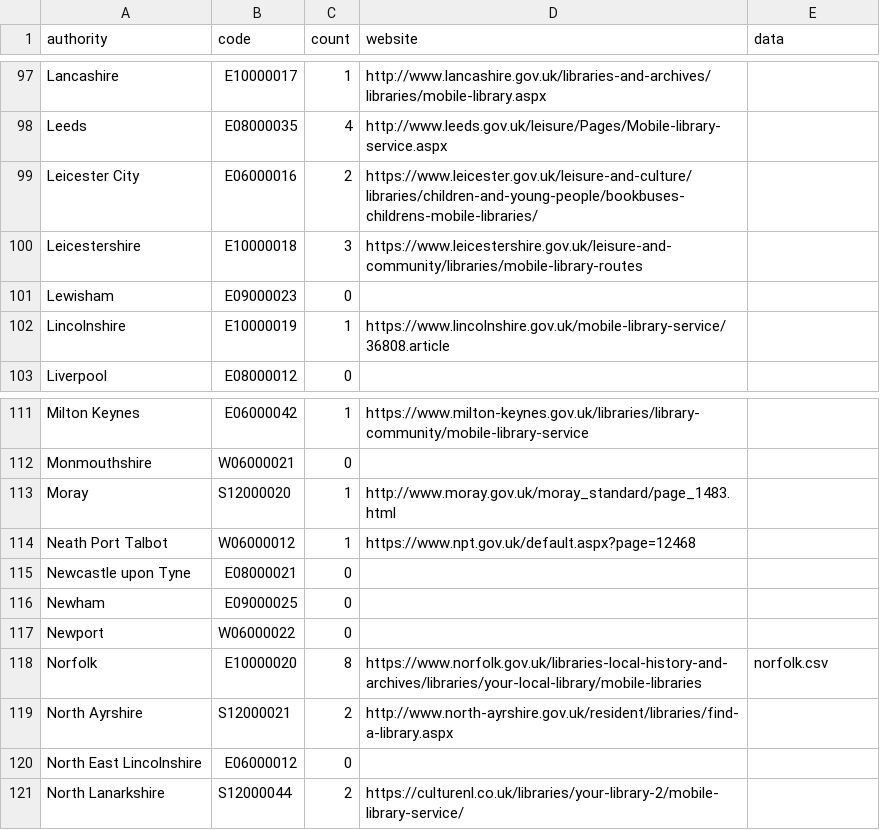
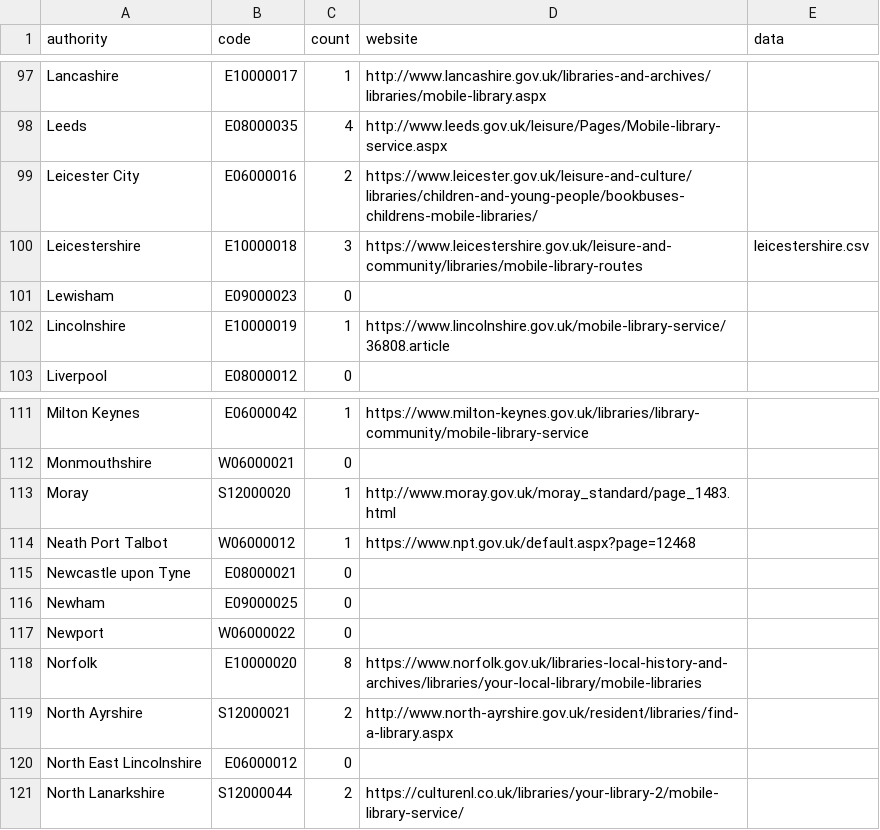
Before and after one commit to LibrariesHacked/mobiles-librarydata, a CSV file: data/authorities.csv, drawn as a sheet; only a part is shown, gaps mark what is left out.

```diff
--- a/data/authorities.csv
+++ b/data/authorities.csv
@@ -99,3 +99,3 @@ Leeds,E08000035,4,http://www.leeds.gov.uk/leisure/Pages/Mobile-library-service.a
 Leicester City,E06000016,2,https://www.leicester.gov.uk/leisure-and-culture/libraries/children-and-young-people/bookbuses-childrens-mobile-libraries/,
-Leicestershire,E10000018,3,https://www.leicestershire.gov.uk/leisure-and-community/libraries/mobile-library-routes,
+Leicestershire,E10000018,3,https://www.leicestershire.gov.uk/leisure-and-community/libraries/mobile-library-routes,leicestershire.csv
 Lewisham,E09000023,0,,
@@ -117,3 +117,3 @@ Newham,E09000025,0,,
 Newport,W06000022,0,,
-Norfolk,E10000020,8,https://www.norfolk.gov.uk/libraries-local-history-and-archives/libraries/your-local-library/mobile-libraries,norfolk.csv
+Norfolk,E10000020,8,https://www.norfolk.gov.uk/libraries-local-history-and-archives/libraries/your-local-library/mobile-libraries,
 North Ayrshire,S12000021,2,http://www.north-ayrshire.gov.uk/resident/libraries/find-a-library.aspx,
```
Also changed, not shown: data/raw/gloucestershire_raw.csv, 5 other files.
